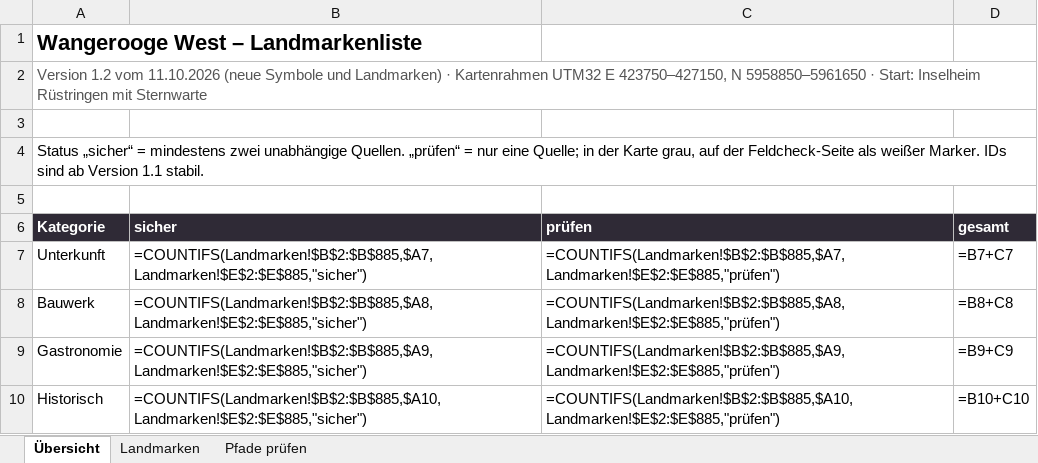
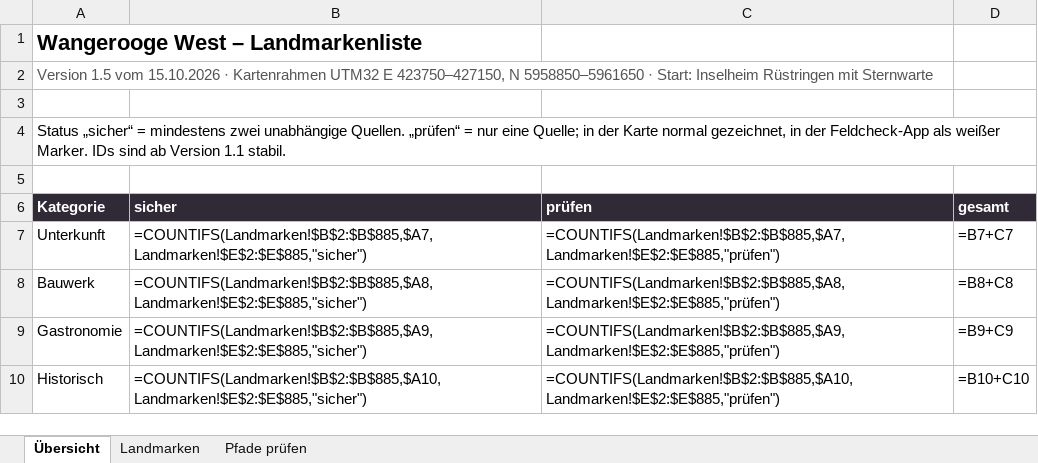
Before and after one commit to JNKersken/wangerooge-feldcheck, an Excel workbook: karte/out/Wangerooge_West_Landmarken_v1.xlsx, sheet Übersicht, drawn as a sheet; only a part is shown; values as stored, in another font and other column widths than the file's, no borders; formulas without a stored value are shown as written; the diff names each change by its address in the sheet, - before the commit and + after, or states it on an @@ line.

```diff
--- a/karte/out/Wangerooge_West_Landmarken_v1.xlsx (sheet Übersicht)
+++ b/karte/out/Wangerooge_West_Landmarken_v1.xlsx (sheet Übersicht)
-A2 (Kategorie): Version 1.2 vom 11.10.2026 (neue Symbole und Landmarken) · Kartenrahmen…
+A2 (Kategorie): Version 1.5 vom 15.10.2026 · Kartenrahmen…
-A4 (Kategorie): …der Karte grau, auf der Feldcheck-Seite als weißer…
+A4 (Kategorie): …der Karte normal gezeichnet, in der Feldcheck-App als weißer…
```
Also changed, not shown: sheet Pfade prüfen, sheet Landmarken, 45 other files.
